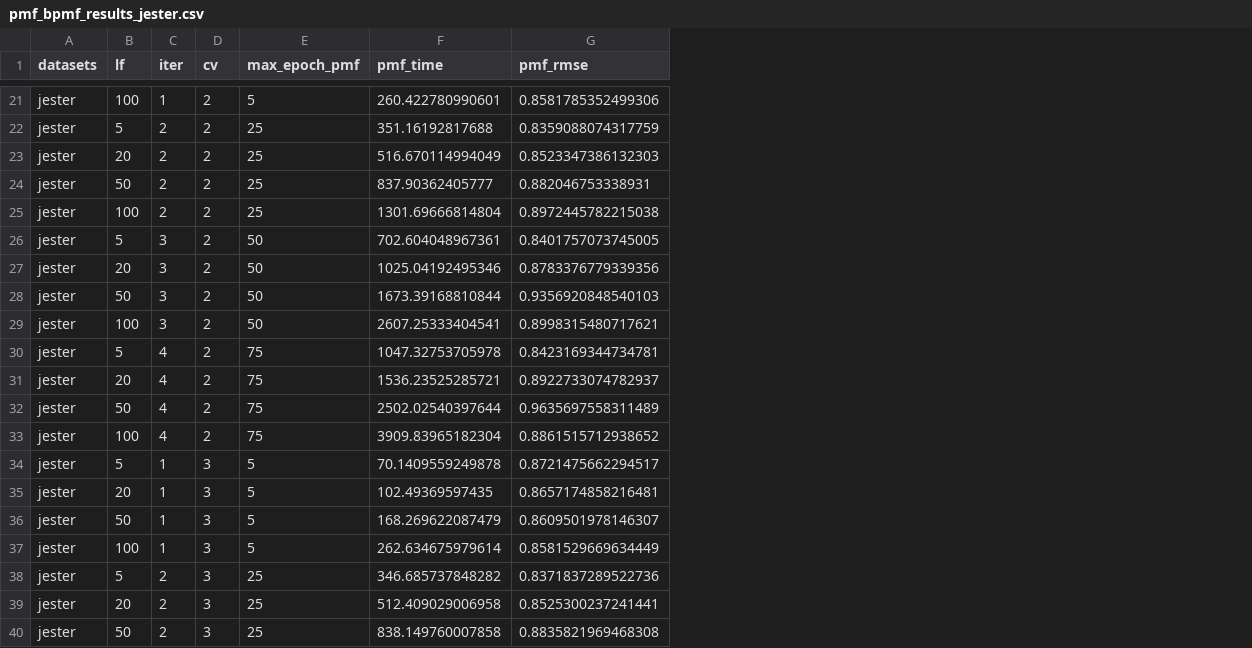
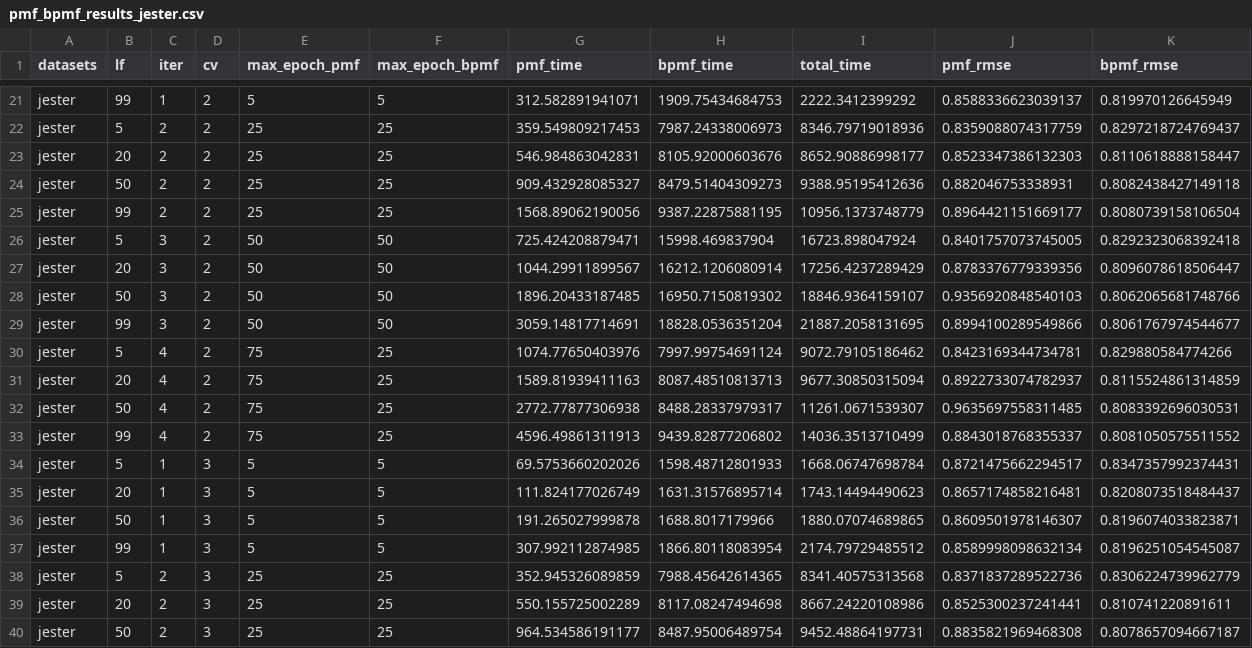
Before and after one commit to jacobmunson/HyperparameterImpactStudy, a CSV file: Data/pmf_bpmf_results_jester.csv, drawn as a sheet; only a part is shown, gaps mark what is left out; addresses are those after the commit; the diff covers the shown part only; the diff names each change by its address in the sheet, - before the commit and + after, or states it on an @@ line.

```diff
--- a/Data/pmf_bpmf_results_jester.csv
+++ b/Data/pmf_bpmf_results_jester.csv
+column F (max_epoch_bpmf), rows 21-40: 5 | 25 | 25 | 25 | 25 | 50 | 50 | 50 | 50 | 25 | 25 | 25 | 25 | 5 | 5 | 5 | 5 | 25 | 25 | 25
+column H (bpmf_time), rows 21-40: 1909.75434684753 | 7987.24338006973 | 8105.92000603676 | 8479.51404309273 | 9387.22875881195 | 15998.469837904 | 16212.1206080914 | 16950.7150819302 | 18828.0536351204 | 7997.99754691124 | 8087.48510813713 | 8488.28337979317 | 9439.82877206802 | 1598.48712801933 | 1631.31576895714 | 1688.8017179966 | 1866.80118083954 | 7988.45642614365 | 8117.08247494698 | 8487.95006489754
+column I (total_time), rows 21-40: 2222.3412399292 | 8346.79719018936 | 8652.90886998177 | 9388.95195412636 | 10956.1373748779 | 16723.898047924 | 17256.4237289429 | 18846.9364159107 | 21887.2058131695 | 9072.79105186462 | 9677.30850315094 | 11261.0671539307 | 14036.3513710499 | 1668.06747698784 | 1743.14494490623 | 1880.07074689865 | 2174.79729485512 | 8341.40575313568 | 8667.24220108986 | 9452.48864197731
+column K (bpmf_rmse), rows 21-40: 0.819970126645949 | 0.8297218724769437 | 0.8110618888158447 | 0.8082438427149118 | 0.8080739158106504 | 0.8292323068392418 | 0.8096078618506447 | 0.8062065681748766 | 0.8061767974544677 | 0.829880584774266 | 0.8115524861314859 | 0.8083392696030531 | 0.8081050575511552 | 0.8347357992374431 | 0.8208073518484437 | 0.8196074033823871 | 0.8196251054545087 | 0.8306224739962779 | 0.810741220891611 | 0.8078657094667187
-B21 (lf): 100
+B21 (lf): 99
-G21 (pmf_time): 260.422780990601
+G21 (pmf_time): 312.582891941071
-J21 (pmf_rmse): 0.8581785352499306
+J21 (pmf_rmse): 0.8588336623039137
-G22 (pmf_time): 351.16192817688
+G22 (pmf_time): 359.549809217453
-G23 (pmf_time): 516.670114994049
+G23 (pmf_time): 546.984863042831
-G24 (pmf_time): 837.90362405777
+G24 (pmf_time): 909.432928085327
-B25 (lf): 100
+B25 (lf): 99
-G25 (pmf_time): 1301.69666814804
+G25 (pmf_time): 1568.89062190056
-J25 (pmf_rmse): 0.8972445782215038
+J25 (pmf_rmse): 0.8964421151669177
-G26 (pmf_time): 702.604048967361
+G26 (pmf_time): 725.424208879471
-G27 (pmf_time): 1025.04192495346
+G27 (pmf_time): 1044.29911899567
-G28 (pmf_time): 1673.39168810844
+G28 (pmf_time): 1896.20433187485
-B29 (lf): 100
+B29 (lf): 99
-G29 (pmf_time): 2607.25333404541
+G29 (pmf_time): 3059.14817714691
-J29 (pmf_rmse): 0.8998315480717621
+J29 (pmf_rmse): 0.8994100289549866
-G30 (pmf_time): 1047.32753705978
+G30 (pmf_time): 1074.77650403976
-G31 (pmf_time): 1536.23525285721
+G31 (pmf_time): 1589.81939411163
-G32 (pmf_time): 2502.02540397644
+G32 (pmf_time): 2772.77877306938
-J32 (pmf_rmse): 0.9635697558311489
+J32 (pmf_rmse): 0.9635697558311485
-B33 (lf): 100
+B33 (lf): 99
-G33 (pmf_time): 3909.83965182304
+G33 (pmf_time): 4596.49861311913
-J33 (pmf_rmse): 0.8861515712938652
+J33 (pmf_rmse): 0.8843018768355337
-G34 (pmf_time): 70.1409559249878
+G34 (pmf_time): 69.5753660202026
-G35 (pmf_time): 102.49369597435
+G35 (pmf_time): 111.824177026749
-G36 (pmf_time): 168.269622087479
+G36 (pmf_time): 191.265027999878
-B37 (lf): 100
+B37 (lf): 99
-G37 (pmf_time): 262.634675979614
+G37 (pmf_time): 307.992112874985
-J37 (pmf_rmse): 0.8581529669634449
+J37 (pmf_rmse): 0.8589998098632134
-G38 (pmf_time): 346.685737848282
+G38 (pmf_time): 352.945326089859
-G39 (pmf_time): 512.409029006958
+G39 (pmf_time): 550.155725002289
-G40 (pmf_time): 838.149760007858
+G40 (pmf_time): 964.534586191177
```
Also changed, not shown: 90 edited cells elsewhere in this file, 1 other file.
